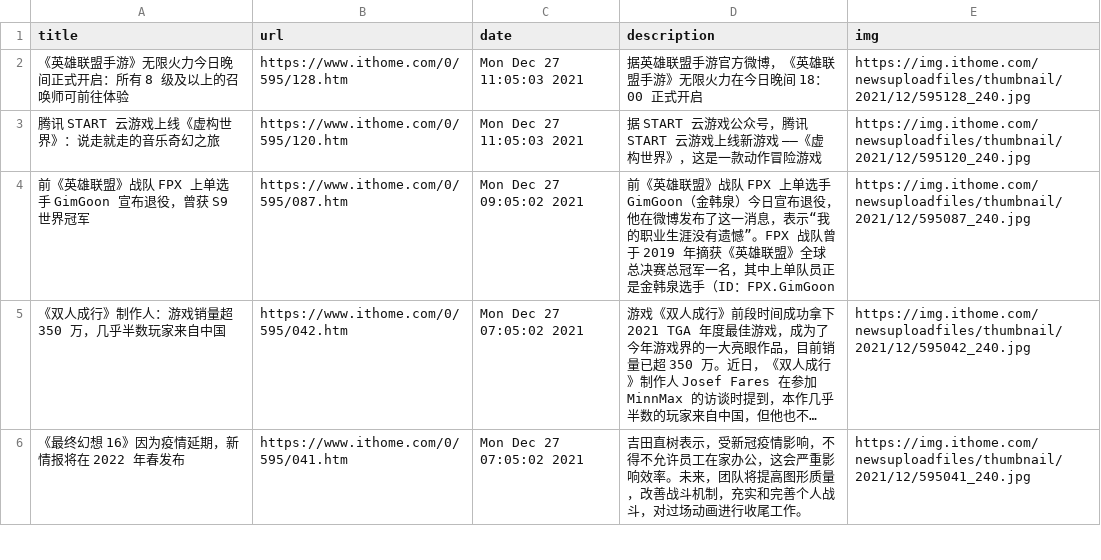
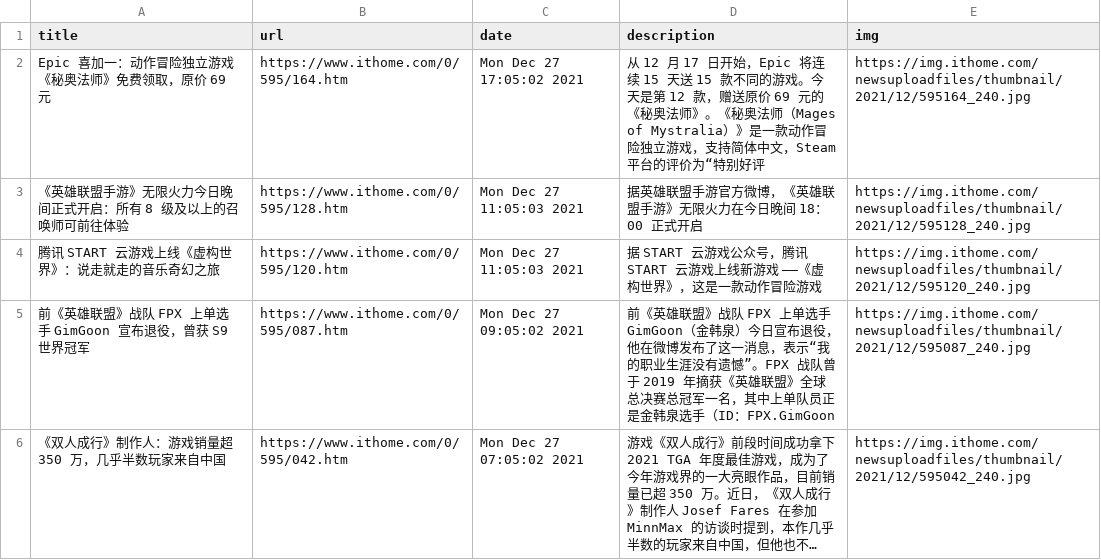
Before and after one commit to c-chen0902/rss, a CSV file: it之家游戏快报.csv, drawn as a sheet; only a part is shown; the shorter side is filled out with more unchanged rows; long unchanged cells end in …; the diff names each change by its address in the sheet, - before the commit and + after, or states it on an @@ line.

```diff
--- a/it之家游戏快报.csv
+++ b/it之家游戏快报.csv
+row 2: Epic 喜加一：动作冒险独立游戏《秘奥法师》免费领取，原价 69 元 | https://www.ithome.com/0/595/164.htm | Mon Dec 27 17:05:02 2021 | 从 12 月 17 日开始，Epic 将连续 15 天送 15 款不同的游戏。今天是第 12 款，赠送原价 69 元的《秘奥法师》。《秘奥法师（Mages of Mystralia）》是一款动作冒险独立游戏，支持简体中文，Steam 平台的评价为“特别好评 | https://img.ithome.com/newsuploadfiles/thumbnail/2021/12/595164_240.jpg
```
Also changed, not shown: 27 other files.
